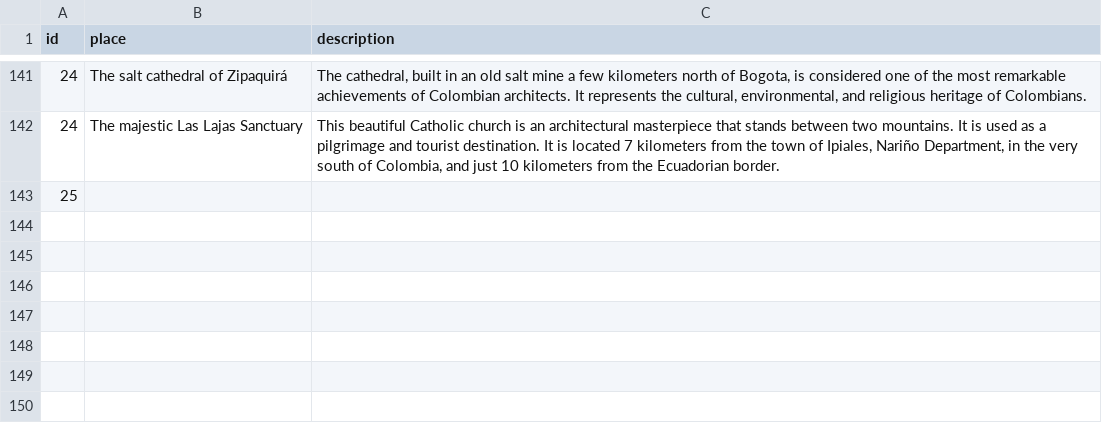
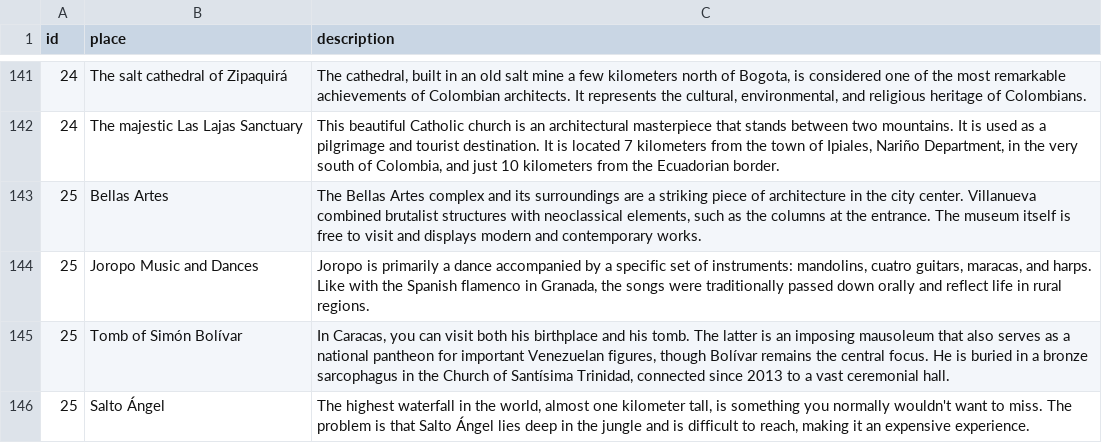
Before and after one commit to Raghart/traveling_planer, a CSV file: CLI/data/touristic_places.csv, drawn as a sheet; only a part is shown, gaps mark what is left out.

Commit message:
s added Venezuela touristic places

```diff
--- a/CLI/data/touristic_places.csv
+++ b/CLI/data/touristic_places.csv
@@ -142,2 +142,5 @@ id,place,description
 24,The majestic Las Lajas Sanctuary,"This beautiful Catholic church is an architectural masterpiece that stands between two mountains. It is used as a pilgrimage and tourist destination. It is located 7 kilometers from the town of Ipiales, Nariño Department, in the very south of Colombia, and just 10 kilometers from the Ecuadorian border."
-25
+25,Bellas Artes,"The Bellas Artes complex and its surroundings are a striking piece of architecture in the city center. Villanueva combined brutalist structures with neoclassical elements, such as the columns at the entrance. The museum itself is free to visit and displays modern and contemporary works."
+25,Joropo Music and Dances,"Joropo is primarily a dance accompanied by a specific set of instruments: mandolins, cuatro guitars, maracas, and harps. Like with the Spanish flamenco in Granada, the songs were traditionally passed down orally and reflect life in rural regions."
+25,Tomb of Simón Bolívar,"In Caracas, you can visit both his birthplace and his tomb. The latter is an imposing mausoleum that also serves as a national pantheon for important Venezuelan figures, though Bolívar remains the central focus. He is buried in a bronze sarcophagus in the Church of Santísima Trinidad, connected since 2013 to a vast ceremonial hall."
+25,Salto Ángel,"The highest waterfall in the world, almost one kilometer tall, is something you normally wouldn't want to miss. The problem is that Salto Ángel lies deep in the jungle and is difficult to reach, making it an expensive experience."
```
